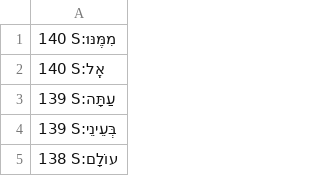
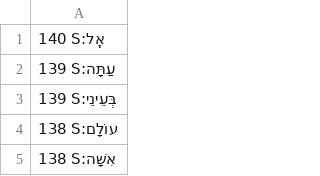
Before and after one commit to dowens76/OSHB-words, a CSV file: unique-words-sorted.csv, drawn as a sheet; only a part is shown; the shorter side is filled out with more unchanged rows.

Commit message:
S:מִמֶּנּוּ

```diff
--- a/unique-words-sorted.csv
+++ b/unique-words-sorted.csv
@@ -1,2 +1 @@
-140 S:מִמֶּנּוּ
 140 S:אֶֽל
```
